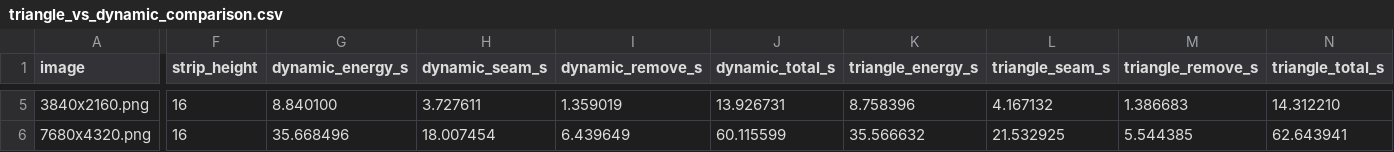
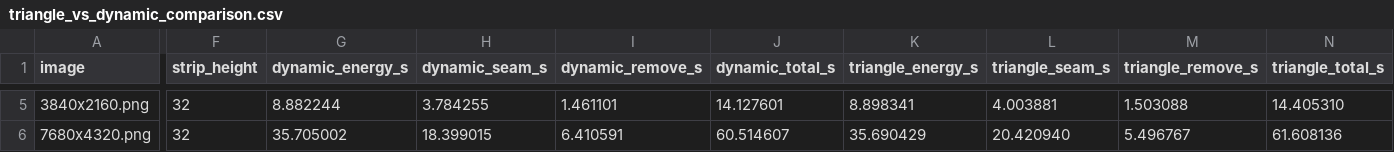
Before and after one commit to Student-na-praksi/HPC_Seam-Carving, a CSV file: src/code/triangle_vs_dynamic_comparison.csv, drawn as a sheet; only a part is shown, gaps mark what is left out; the diff covers the shown part only; the diff names each change by its address in the sheet, - before the commit and + after, or states it on an @@ line.

Commit message:
Removed explicit barriers in triangle approach

```diff
--- a/src/code/triangle_vs_dynamic_comparison.csv
+++ b/src/code/triangle_vs_dynamic_comparison.csv
-F5:F6 (strip_height): 16
+F5:F6 (strip_height): 32
-G5 (dynamic_energy_s): 8.840100
+G5 (dynamic_energy_s): 8.882244
-H5 (dynamic_seam_s): 3.727611
+H5 (dynamic_seam_s): 3.784255
-I5 (dynamic_remove_s): 1.359019
+I5 (dynamic_remove_s): 1.461101
-J5 (dynamic_total_s): 13.926731
+J5 (dynamic_total_s): 14.127601
-K5 (triangle_energy_s): 8.758396
+K5 (triangle_energy_s): 8.898341
-L5 (triangle_seam_s): 4.167132
+L5 (triangle_seam_s): 4.003881
-M5 (triangle_remove_s): 1.386683
+M5 (triangle_remove_s): 1.503088
-N5 (triangle_total_s): 14.312210
+N5 (triangle_total_s): 14.405310
-G6 (dynamic_energy_s): 35.668496
+G6 (dynamic_energy_s): 35.705002
-H6 (dynamic_seam_s): 18.007454
+H6 (dynamic_seam_s): 18.399015
-I6 (dynamic_remove_s): 6.439649
+I6 (dynamic_remove_s): 6.410591
-J6 (dynamic_total_s): 60.115599
+J6 (dynamic_total_s): 60.514607
-K6 (triangle_energy_s): 35.566632
+K6 (triangle_energy_s): 35.690429
-L6 (triangle_seam_s): 21.532925
+L6 (triangle_seam_s): 20.420940
-M6 (triangle_remove_s): 5.544385
+M6 (triangle_remove_s): 5.496767
-N6 (triangle_total_s): 62.643941
+N6 (triangle_total_s): 61.608136
```
Also changed, not shown: 37 edited cells elsewhere in this file, 3 other files.
